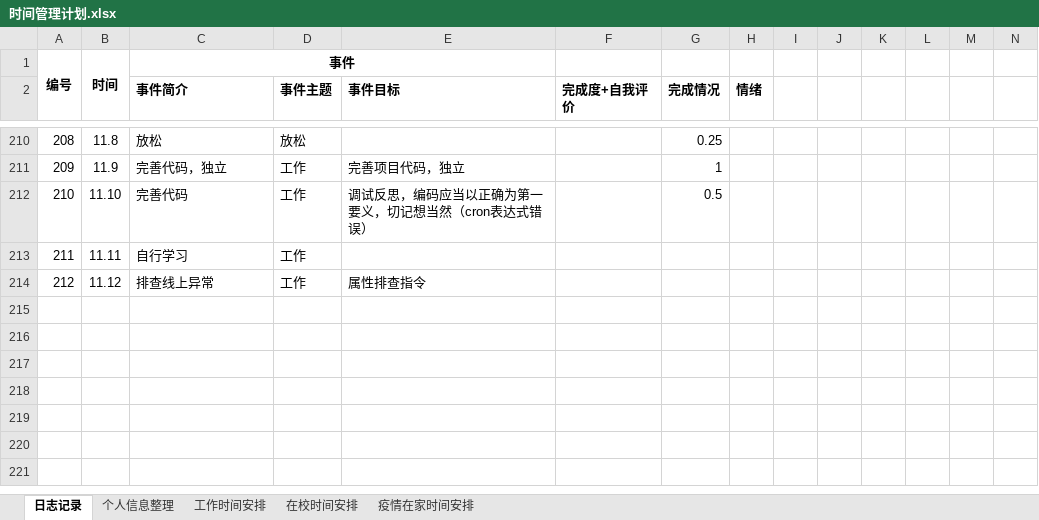
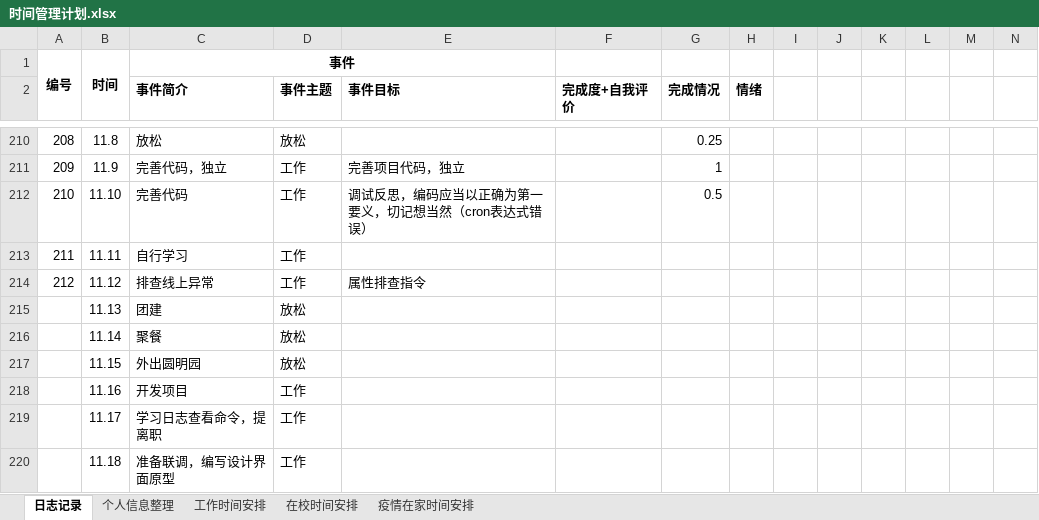
Before and after one commit to herycs/inotes, an Excel workbook: com.w/main/Management/时间管理计划.xlsx, sheet 日志记录, drawn as a sheet; only a part is shown, gaps mark what is left out; values as stored, in another font and other column widths than the file's, no borders; conditional formats not drawn; rows hold the shown columns only; the diff names each change by its address in the sheet, - before the commit and + after, or states it on an @@ line.

Commit message:
add log excel

```diff
--- a/com.w/main/Management/时间管理计划.xlsx (sheet 日志记录)
+++ b/com.w/main/Management/时间管理计划.xlsx (sheet 日志记录)
+row 215:  | 11.13 | 团建 | 放松
+row 216:  | 11.14 | 聚餐 | 放松
+row 217:  | 11.15 | 外出圆明园 | 放松
+row 218:  | 11.16 | 开发项目 | 工作
+row 219:  | 11.17 | 学习日志查看命令，提离职 | 工作
+row 220:  | 11.18 | 准备联调，编写设计界面原型 | 工作
```
